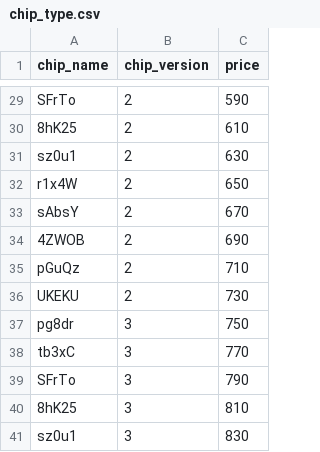
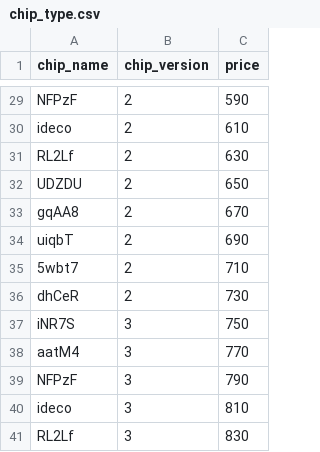
Before and after one commit to rsm-mec014/CSC3170-Database-Project, a CSV file: source/data_generation/dataset/chip_type.csv, drawn as a sheet; only a part is shown, gaps mark what is left out; the diff covers the shown part only; the diff names each change by its address in the sheet, - before the commit and + after, or states it on an @@ line.

Commit message:
chip_type_revised

```diff
--- a/source/data_generation/dataset/chip_type.csv
+++ b/source/data_generation/dataset/chip_type.csv
-A29 (chip_name): SFrTo
+A29 (chip_name): NFPzF
-A30 (chip_name): 8hK25
+A30 (chip_name): ideco
-A31 (chip_name): sz0u1
+A31 (chip_name): RL2Lf
-A32 (chip_name): r1x4W
+A32 (chip_name): UDZDU
-A33 (chip_name): sAbsY
+A33 (chip_name): gqAA8
-A34 (chip_name): 4ZWOB
+A34 (chip_name): uiqbT
-A35 (chip_name): pGuQz
+A35 (chip_name): 5wbt7
-A36 (chip_name): UKEKU
+A36 (chip_name): dhCeR
-A37 (chip_name): pg8dr
+A37 (chip_name): iNR7S
-A38 (chip_name): tb3xC
+A38 (chip_name): aatM4
-A39 (chip_name): SFrTo
+A39 (chip_name): NFPzF
-A40 (chip_name): 8hK25
+A40 (chip_name): ideco
-A41 (chip_name): sz0u1
+A41 (chip_name): RL2Lf
```
Also changed, not shown: 27 edited cells elsewhere in this file.
